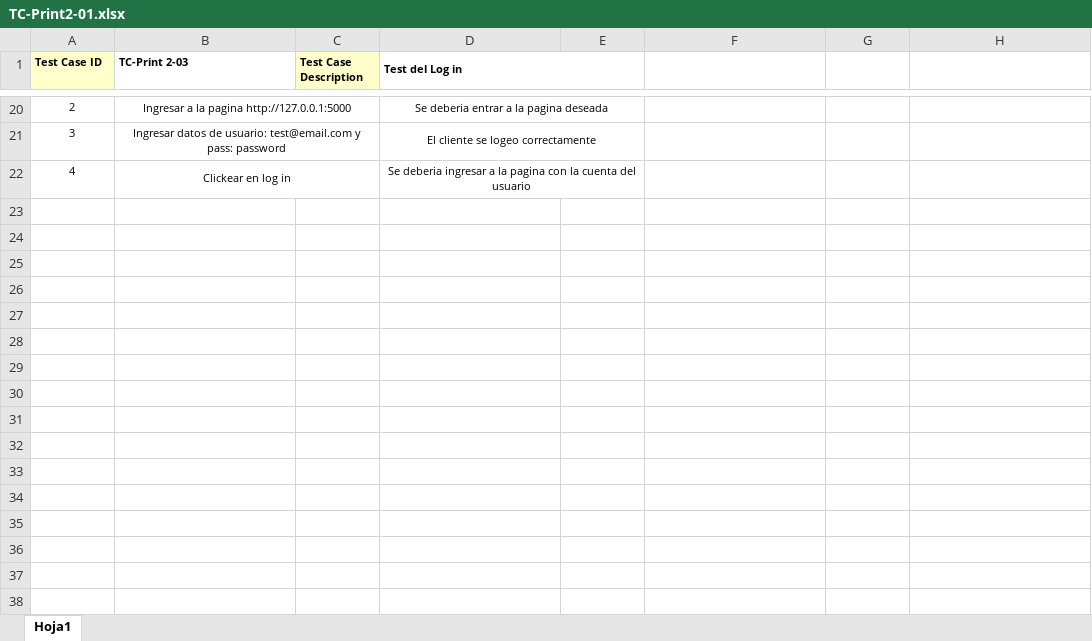
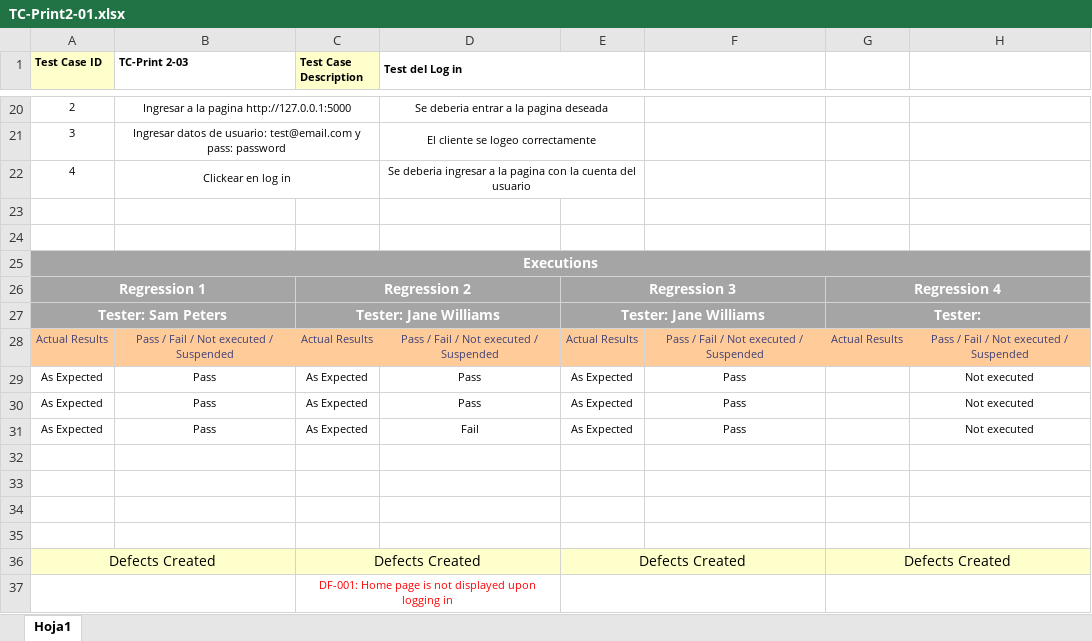
Before and after one commit to IgnacioTsaii/TestingAplicaciones--IDK--TPO, an Excel workbook: tests_cases/TC-Print2-01.xlsx, sheet Hoja1, drawn as a sheet; only a part is shown, gaps mark what is left out; values as stored, in another font and other column widths than the file's, no borders; the diff names each change by its address in the sheet, - before the commit and + after, or states it on an @@ line.

Commit message:
Agregue template
Agregue el template de ejecucion de casos de prueba

```diff
--- a/tests_cases/TC-Print2-01.xlsx (sheet Hoja1)
+++ b/tests_cases/TC-Print2-01.xlsx (sheet Hoja1)
+row 23: (empty)
+row 24: (empty)
+row 25: Executions
+row 26: Regression 1 |  | Regression 2 |  | Regression 3 |  | Regression 4
+row 27: Tester: Sam Peters |  | Tester: Jane Williams |  | Tester: Jane Williams |  | Tester:
+row 28: Actual Results | Pass / Fail / Not executed / Suspended | Actual Results | Pass / Fail / Not executed / Suspended | Actual Results | Pass / Fail / Not executed / Suspended | Actual Results | Pass / Fail / Not executed / Suspended
+row 29: As Expected | Pass | As Expected | Pass | As Expected | Pass |  | Not executed
+row 30: As Expected | Pass | As Expected | Pass | As Expected | Pass |  | Not executed
+row 31: As Expected | Pass | As Expected | Fail | As Expected | Pass |  | Not executed
+row 32: (empty)
+row 33: (empty)
+row 34: (empty)
+row 35: (empty)
+row 36: Defects Created |  | Defects Created |  | Defects Created |  | Defects Created
+row 37:  |  | DF-001: Home page is not displayed upon logging in
```
